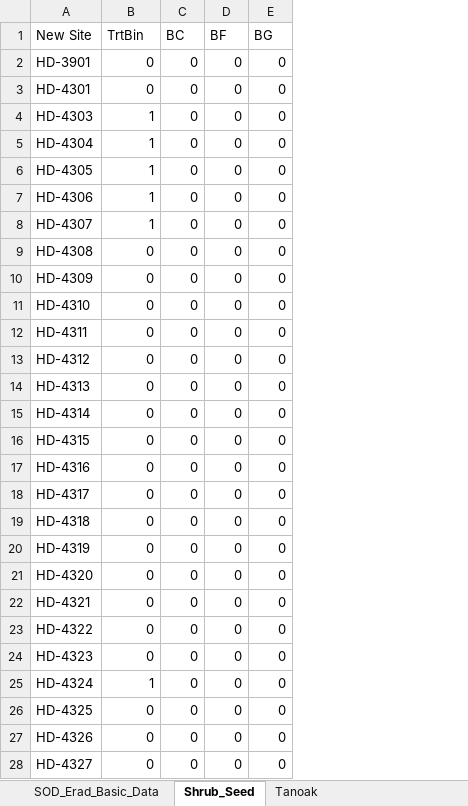
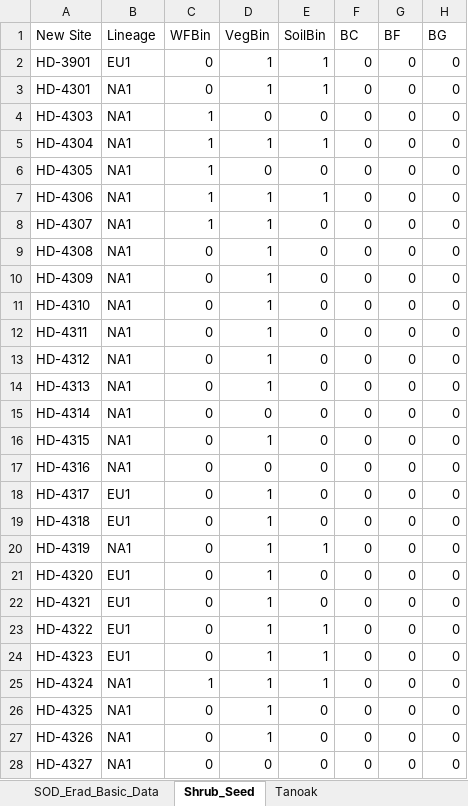
Before and after one commit to HazelDaniels/SOD_PhD, an Excel workbook: Ch1_MgmtEffectiveness/BasicData.xlsx, sheet Shrub_Seed, drawn as a sheet; only a part is shown; values as stored, in another font and other column widths than the file's, no borders; addresses are those after the commit; the diff covers the shown part only; the diff names each change by its address in the sheet, - before the commit and + after, or states it on an @@ line.

```diff
--- a/Ch1_MgmtEffectiveness/BasicData.xlsx (sheet Shrub_Seed)
+++ b/Ch1_MgmtEffectiveness/BasicData.xlsx (sheet Shrub_Seed)
+column B (Lineage), rows 2-28: EU1 | NA1 | NA1 | NA1 | NA1 | NA1 | NA1 | NA1 | NA1 | NA1 | NA1 | NA1 | NA1 | NA1 | NA1 | NA1 | EU1 | EU1 | NA1 | EU1 | EU1 | EU1 | EU1 | NA1 | NA1 | NA1 | NA1
+column C (WFBin), rows 2-28: 0 | 0 | 1 | 1 | 1 | 1 | 1 | 0 | 0 | 0 | 0 | 0 | 0 | 0 | 0 | 0 | 0 | 0 | 0 | 0 | 0 | 0 | 0 | 1 | 0 | 0 | 0
+column E (SoilBin), rows 2-28: 1 | 1 | 0 | 1 | 0 | 1 | 0 | 0 | 0 | 0 | 0 | 0 | 0 | 0 | 0 | 0 | 0 | 0 | 1 | 0 | 0 | 1 | 1 | 1 | 0 | 0 | 0
-D1: TrtBin
+D1: VegBin
-D2:D3 (VegBin): 0
+D2:D3 (VegBin): 1
-D4 (VegBin): 1
+D4 (VegBin): 0
-D6 (VegBin): 1
+D6 (VegBin): 0
-D9:D14 (VegBin): 0
+D9:D14 (VegBin): 1
-D16 (VegBin): 0
+D16 (VegBin): 1
-D18:D24 (VegBin): 0
+D18:D24 (VegBin): 1
-D26:D27 (VegBin): 0
+D26:D27 (VegBin): 1
```
Also changed, not shown: 49 edited cells elsewhere in this sheet, sheet SOD_Erad_Basic_Data, 1 other file.
